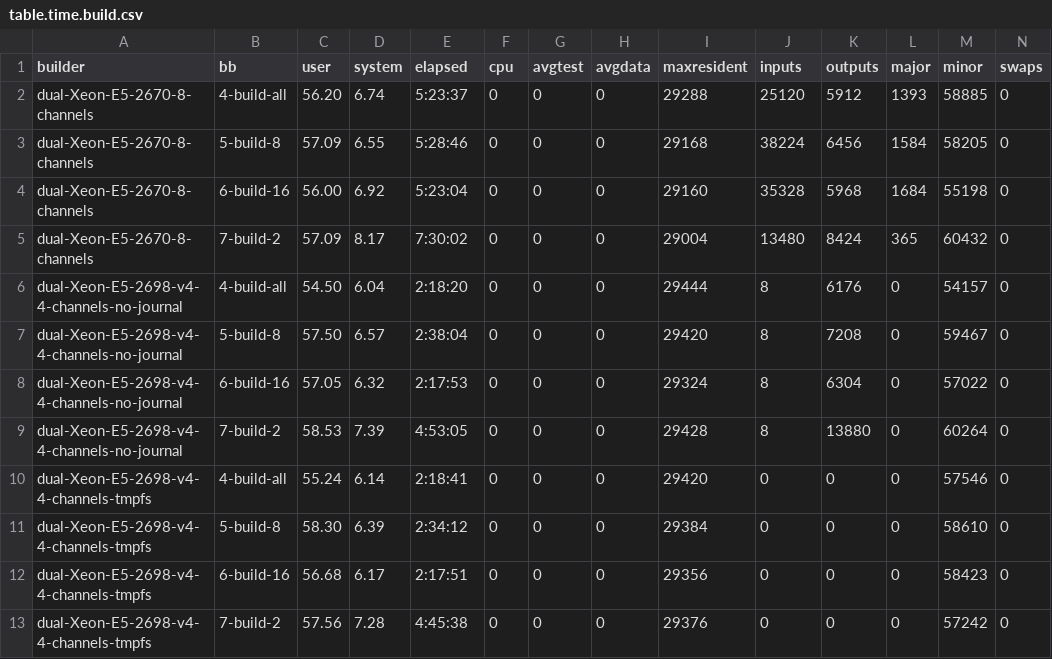
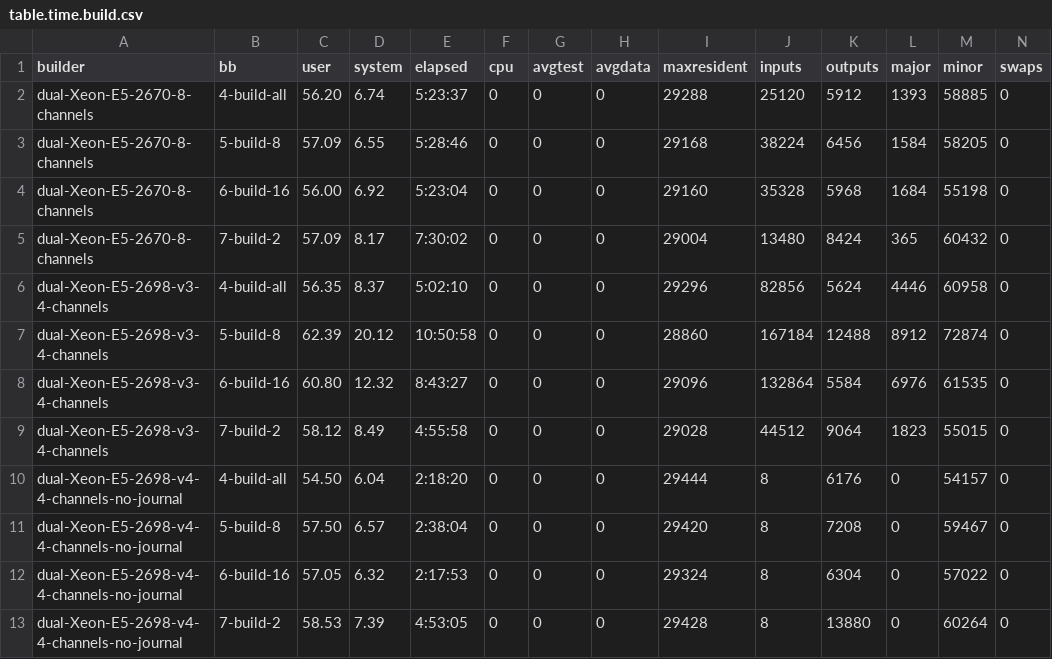
Before and after one commit to shr-project/test-oe-build-time, a CSV file: table.time.build.csv, drawn as a sheet; only a part is shown; the shorter side is filled out with more unchanged rows; the diff names each change by its address in the sheet, - before the commit and + after, or states it on an @@ line.

```diff
--- a/table.time.build.csv
+++ b/table.time.build.csv
+row 6: dual-Xeon-E5-2698-v3-4-channels | 4-build-all | 56.35 | 8.37 | 5:02:10 | 0 | 0 | 0 | 29296 | 82856 | 5624 | 4446 | 60958 | 0
+row 7: dual-Xeon-E5-2698-v3-4-channels | 5-build-8 | 62.39 | 20.12 | 10:50:58 | 0 | 0 | 0 | 28860 | 167184 | 12488 | 8912 | 72874 | 0
+row 8: dual-Xeon-E5-2698-v3-4-channels | 6-build-16 | 60.80 | 12.32 | 8:43:27 | 0 | 0 | 0 | 29096 | 132864 | 5584 | 6976 | 61535 | 0
+row 9: dual-Xeon-E5-2698-v3-4-channels | 7-build-2 | 58.12 | 8.49 | 4:55:58 | 0 | 0 | 0 | 29028 | 44512 | 9064 | 1823 | 55015 | 0
```
Also changed, not shown: table.time.init.csv, table.top20.build-test.csv, 5 other files.
